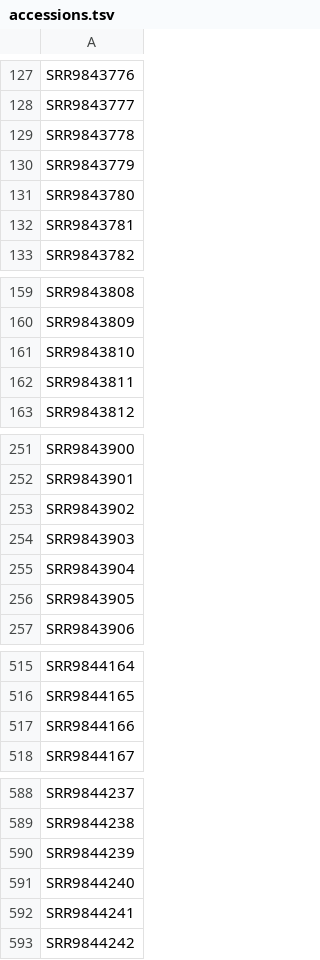
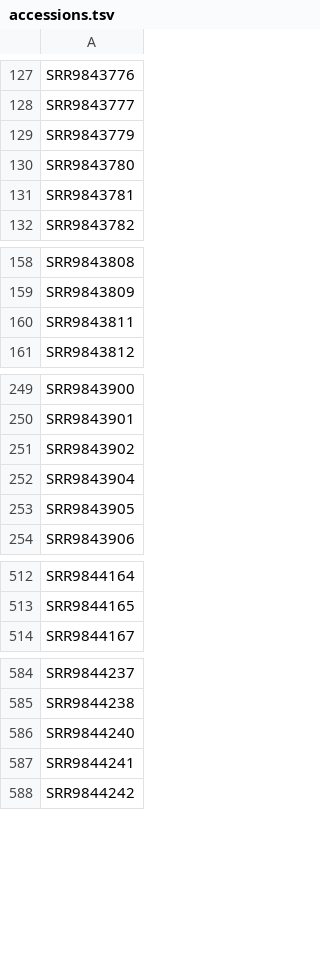
Before and after one commit to microbiomeDB/shotgun_metagenomics, a TSV file: MORDOR_metatranscriptome/accessions.tsv, drawn as a sheet; only a part is shown, gaps mark what is left out; the diff names each change by its address in the sheet, - before the commit and + after, or states it on an @@ line.

```diff
--- a/MORDOR_metatranscriptome/accessions.tsv
+++ b/MORDOR_metatranscriptome/accessions.tsv
-row 129: SRR9843778
-row 161: SRR9843810
-row 254: SRR9843903
-row 517: SRR9844166
-row 590: SRR9844239
```
Also changed, not shown: 16 other files.
